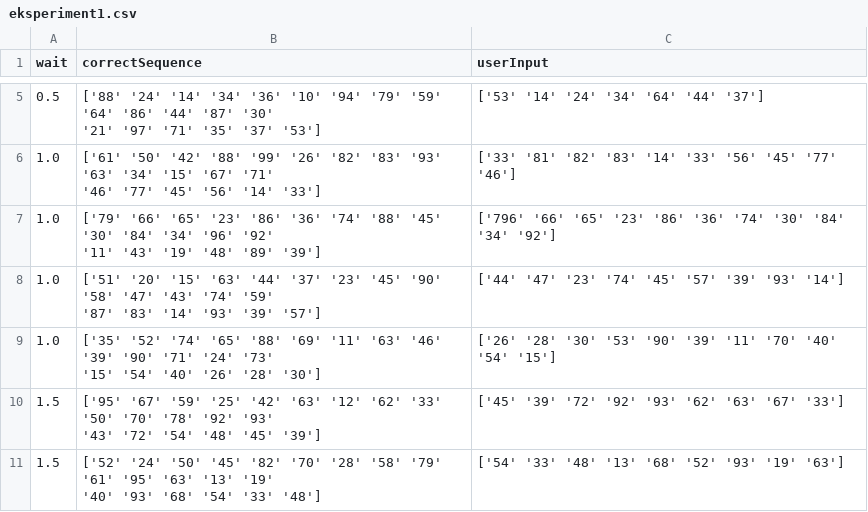
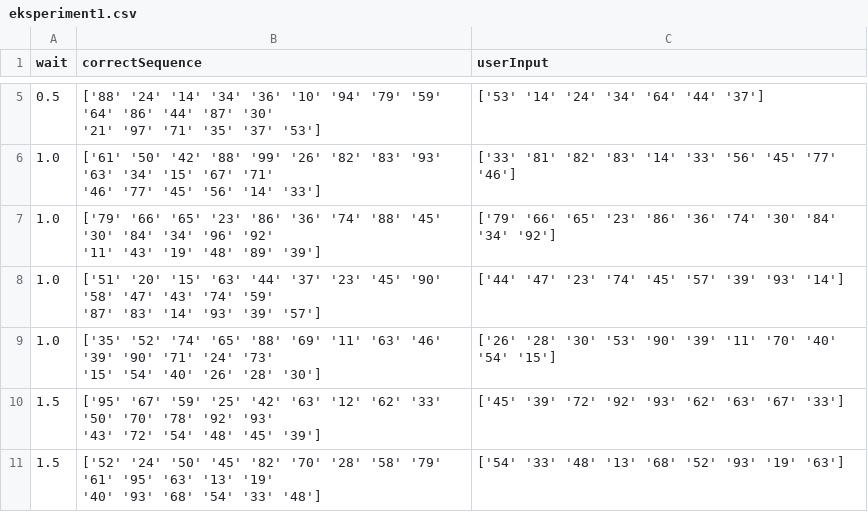
Before and after one commit to KasperKCarlsen/02464---Mini-Project-1, a CSV file: Erik/eksperiment1.csv, drawn as a sheet; only a part is shown, gaps mark what is left out.

```diff
--- a/Erik/eksperiment1.csv
+++ b/Erik/eksperiment1.csv
@@ -11,4 +11,4 @@ wait,correctSequence,userInput
  '46' '77' '45' '56' '14' '33']",['33' '81' '82' '83' '14' '33' '56' '45' '77' '46']
-1.0,"['79' '66' '65' '23' '86' '36' '74' '88' '45' '30' '84' '34' '96' '92'
- '11' '43' '19' '48' '89' '39']",['796' '66' '65' '23' '86' '36' '74' '30' '84' '34' '92']
+1.0,"['79' '66' '65' '23' '86' '36' '74' '88' '45' '30' '84' '34' '96' '92'
+ '11' '43' '19' '48' '89' '39']",['79' '66' '65' '23' '86' '36' '74' '30' '84' '34' '92']
 1.0,"['51' '20' '15' '63' '44' '37' '23' '45' '90' '58' '47' '43' '74' '59'
```
Also changed, not shown: 3 other files.
